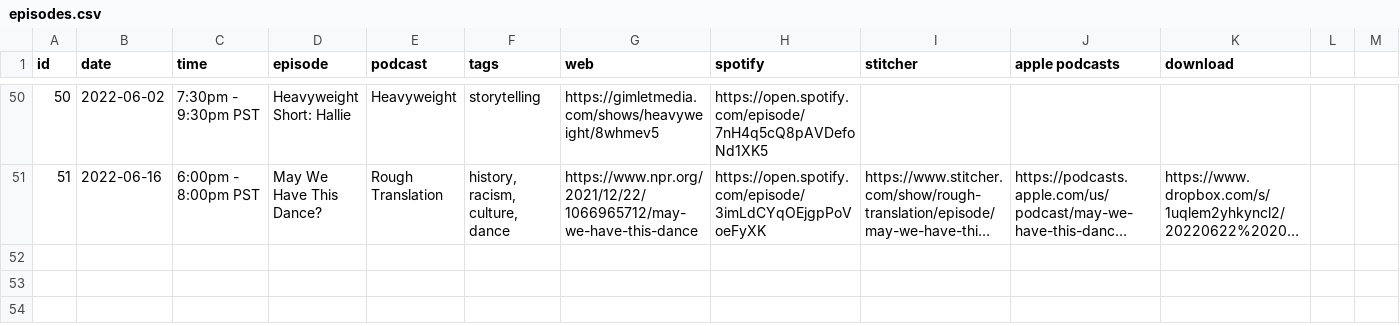
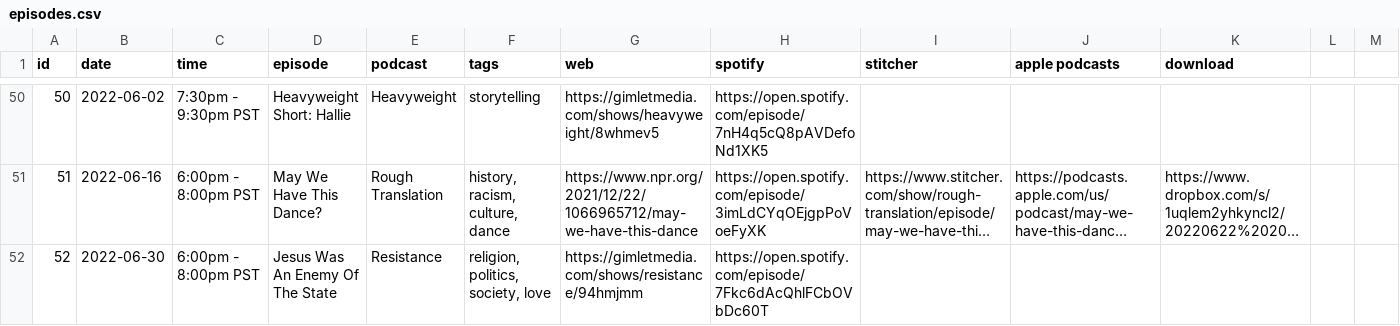
Before and after one commit to froseph/friday-podcast-club, a CSV file: episodes.csv, drawn as a sheet; only a part is shown, gaps mark what is left out; long unchanged cells end in …; the diff names each change by its address in the sheet, - before the commit and + after, or states it on an @@ line.

Commit message:
Add 20220630 podcast

```diff
--- a/episodes.csv
+++ b/episodes.csv
+row 52: 52 | 2022-06-30 | 6:00pm - 8:00pm PST | Jesus Was An Enemy Of The State | Resistance | religion, politics, society, love | https://gimletmedia.com/shows/resistance/94hmjmm | https://open.spotify.com/episode/7Fkc6dAcQhlFCbOVbDc60T
```
Also changed, not shown: 1 other file.
